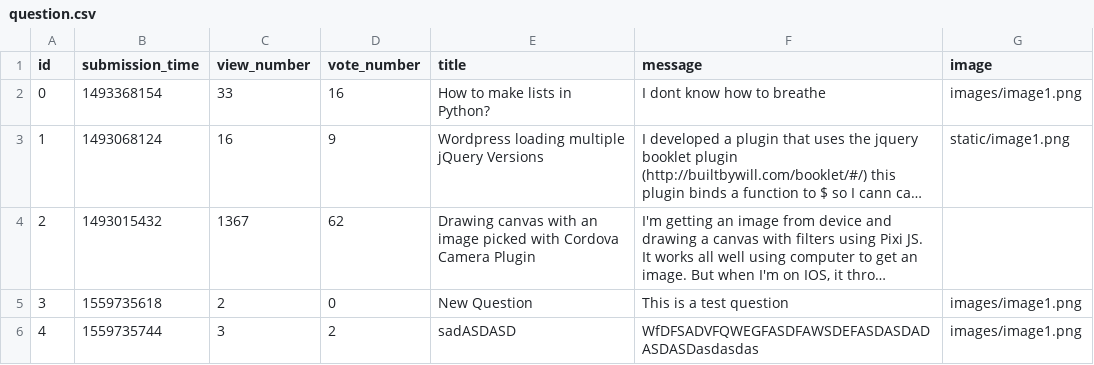
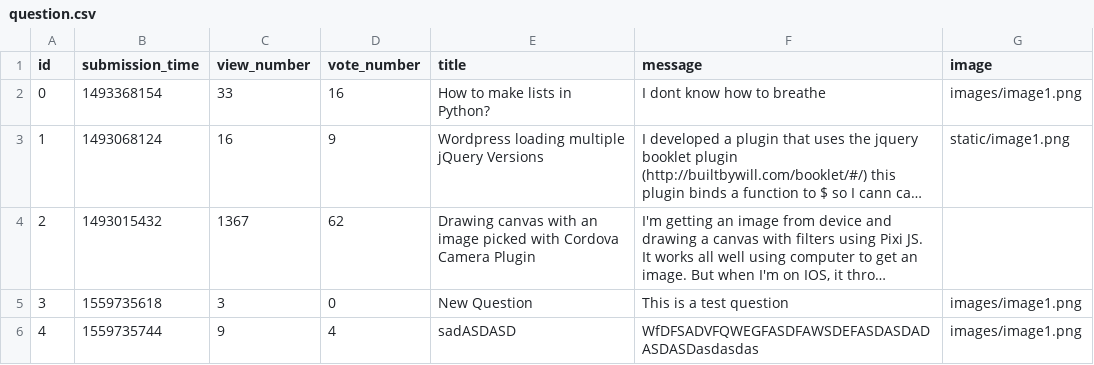
Before and after one commit to gaKoltai/ask-mate-python, a CSV file: sample_data/question.csv, drawn as a sheet; long unchanged cells end in …; the diff names each change by its address in the sheet, - before the commit and + after, or states it on an @@ line.

```diff
--- a/sample_data/question.csv
+++ b/sample_data/question.csv
-C5 (view_number): 2
+C5 (view_number): 3
-C6 (view_number): 3
+C6 (view_number): 9
-D6 (vote_number): 2
+D6 (vote_number): 4
```
Also changed, not shown: sample_data/answer.csv, 6 other files.
